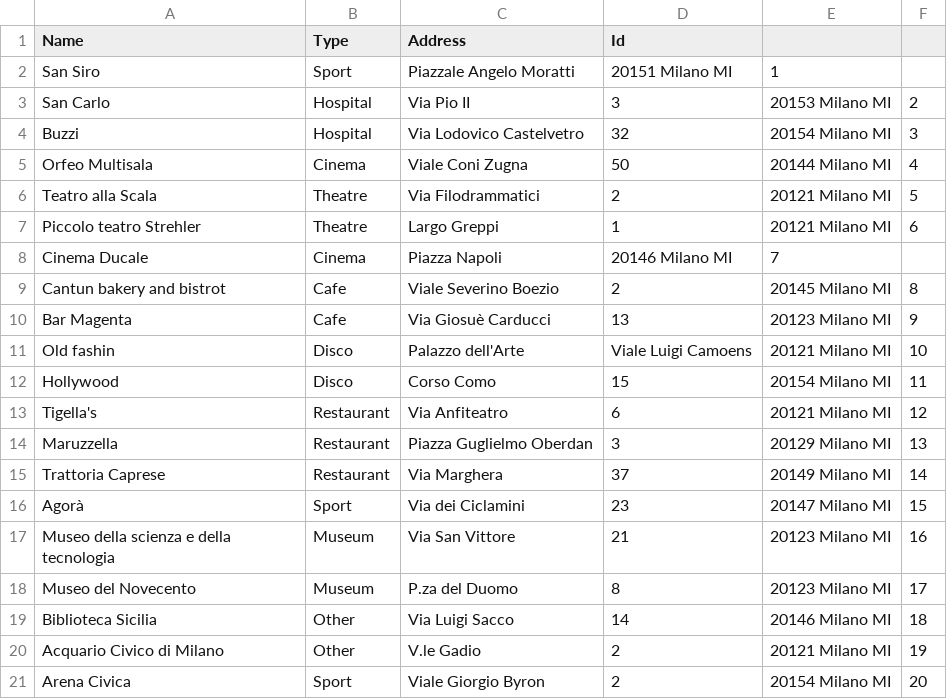
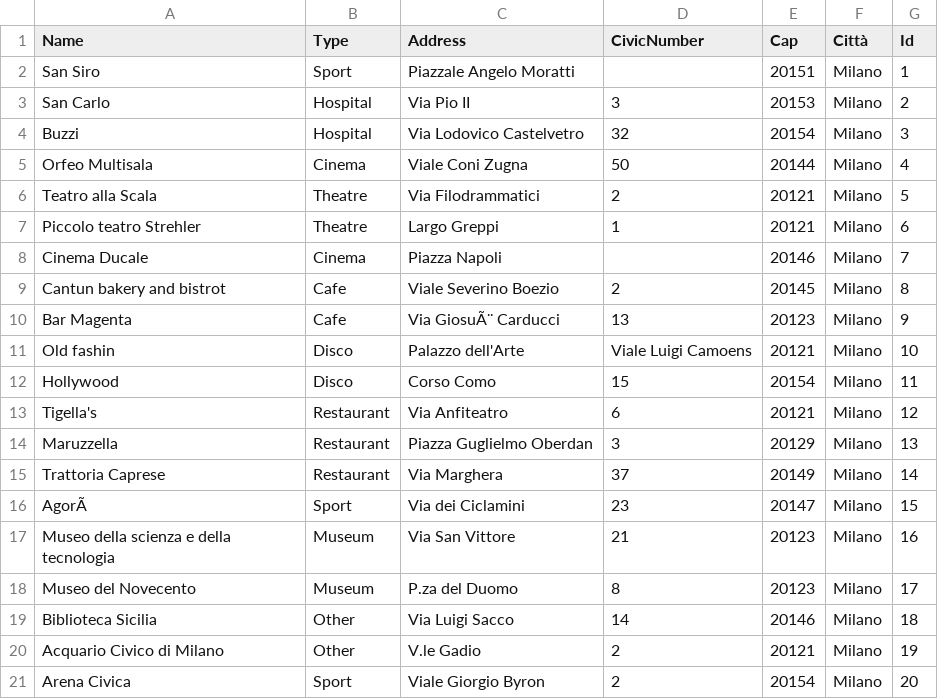
Before and after one commit to AlessandroCarotenuto/Neo4j-project, a CSV file: db/PublicPlacesV2.csv, drawn as a sheet; removed rows and columns are numbered as before the commit, all else as after; the diff names each change by its address in the sheet, - before the commit and + after, or states it on an @@ line.

Commit message:
Add files via upload

```diff
--- a/db/PublicPlacesV2.csv
+++ b/db/PublicPlacesV2.csv
-column E, rows 2-21: 1 | 20153 Milano MI | 20154 Milano MI | 20144 Milano MI | 20121 Milano MI | 20121 Milano MI | 7 | 20145 Milano MI | 20123 Milano MI | 20121 Milano MI | 20154 Milano MI | 20121 Milano MI | 20129 Milano MI | 20149 Milano MI | 20147 Milano MI | 20123 Milano MI | 20123 Milano MI | 20146 Milano MI | 20121 Milano MI | 20154 Milano MI
+column E (Cap), rows 2-21: 20151 | 20153 | 20154 | 20144 | 20121 | 20121 | 20146 | 20145 | 20123 | 20121 | 20154 | 20121 | 20129 | 20149 | 20147 | 20123 | 20123 | 20146 | 20121 | 20154
+column F (Città), rows 2-21: all Milano
-D1: Id
+D1: CivicNumber
-G1: (empty)
+G1: Id
-D2 (CivicNumber): 20151 Milano MI
+D2 (CivicNumber): (empty)
-G2 (Id): (empty)
+G2 (Id): 1
-D8 (CivicNumber): 20146 Milano MI
+D8 (CivicNumber): (empty)
-G8 (Id): (empty)
+G8 (Id): 7
-C10 (Address): Via Giosuè Carducci
+C10 (Address): Via GiosuÃ¨ Carducci
-A16 (Name): Agorà
+A16 (Name): AgorÃ
```
